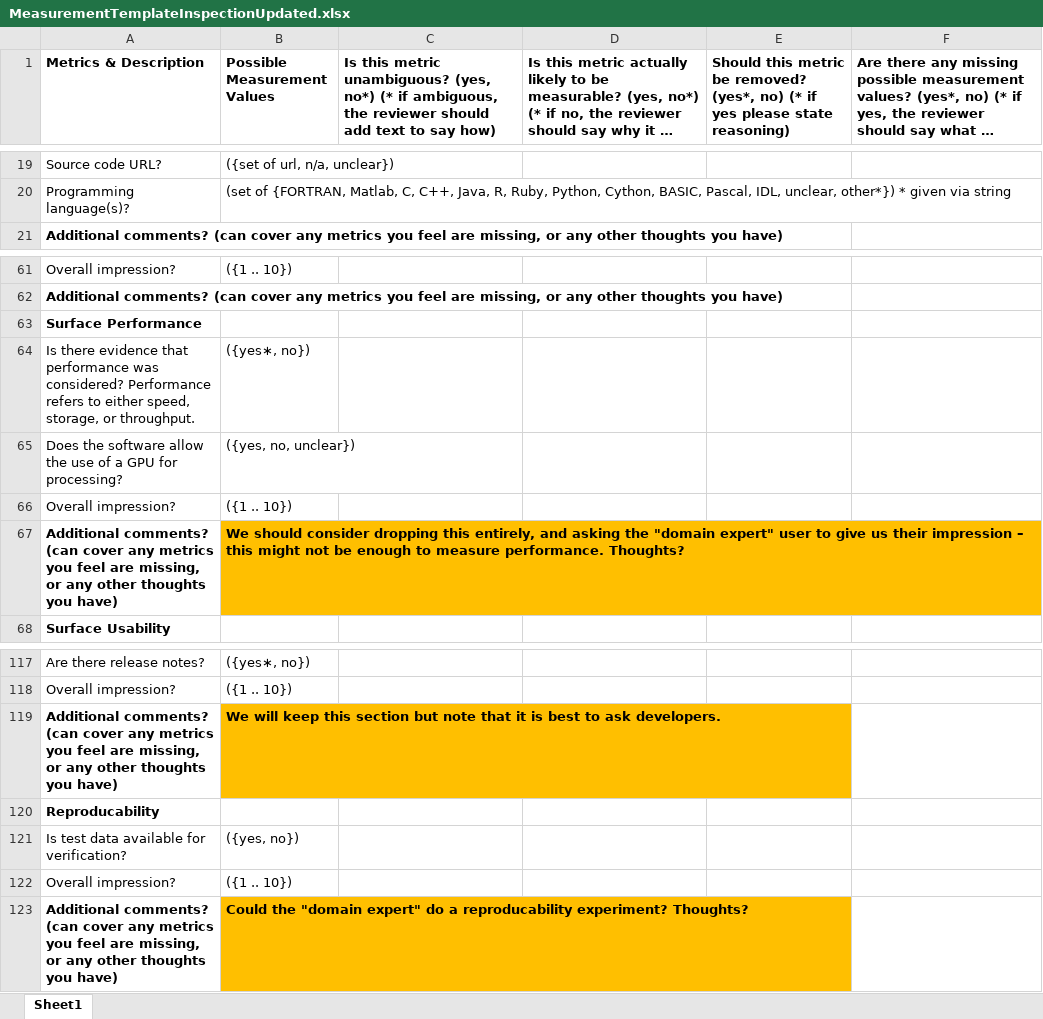
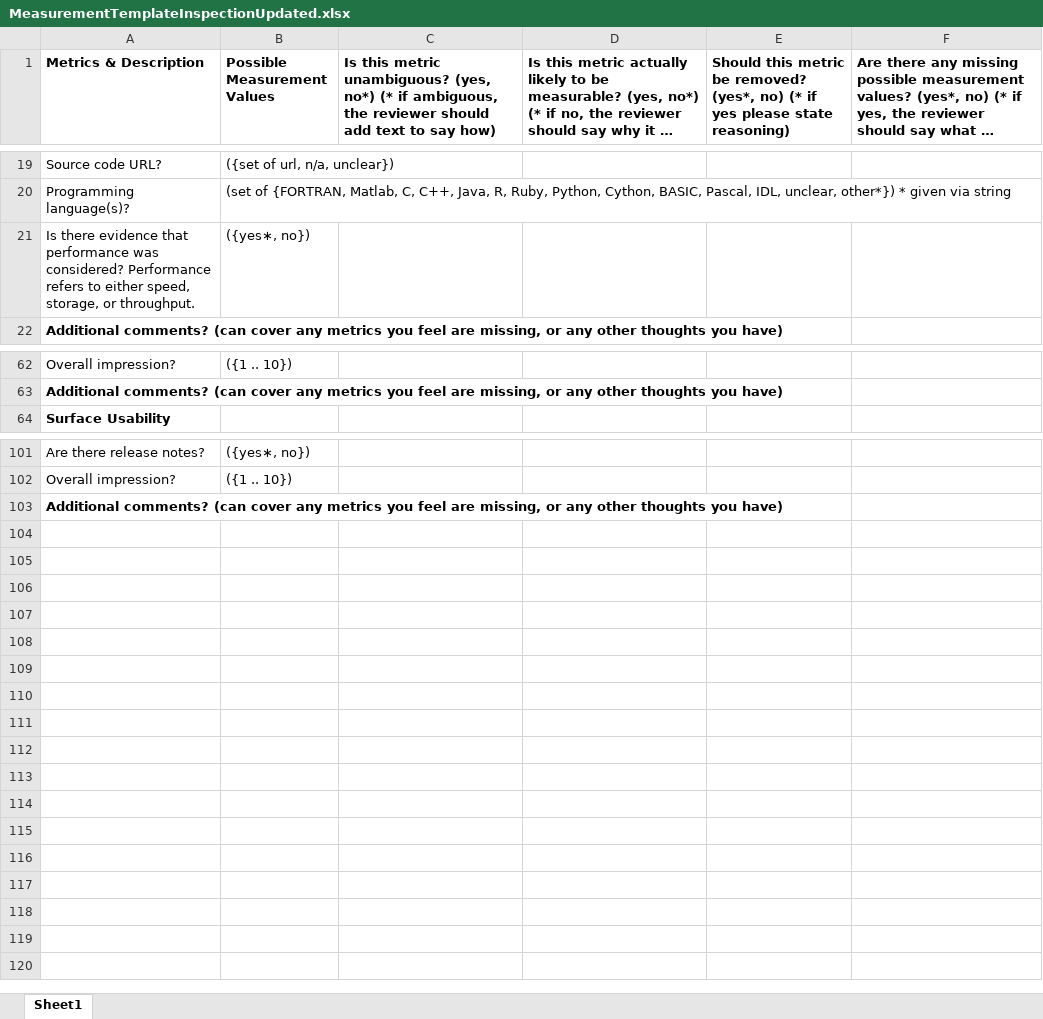
Before and after one commit to smiths/AIMSS, an Excel workbook: StateOfPractice/Peter-Notes/MeasurementTemplateInspectionUpdated.xlsx, sheet Sheet1, drawn as a sheet; only a part is shown, gaps mark what is left out; long unchanged cells end in …; values as stored, in another font and other column widths than the file's, no borders; removed rows and columns are numbered as before the commit, all else as after; the diff covers the shown part only; the diff names each change by its address in the sheet, - before the commit and + after, or states it on an @@ line.

```diff
--- a/StateOfPractice/Peter-Notes/MeasurementTemplateInspectionUpdated.xlsx (sheet Sheet1)
+++ b/StateOfPractice/Peter-Notes/MeasurementTemplateInspectionUpdated.xlsx (sheet Sheet1)
@@ row 64 moved to row 21: Is there evidence that performance was c… @@
-row 63: Surface Performance
-row 65: Does the software allow the use of a GPU for processing? | ({yes, no, unclear})
-row 66: Overall impression? | ({1 .. 10})
-row 67: Additional comments? (can cover any metrics you feel are missing, or any other thoughts you have) | We should consider dropping this entirely, and asking the "domain expert" user to give us their impression – this might not be enough to measure performance. Thoughts?
-B103 (Possible Measurement Values): We will keep this section but note that it is best to ask developers.
+B103 (Possible Measurement Values): (empty)
-B103 fill: #FFBF00
+B103 fill: none
-row 120: Reproducability
-row 121: Is test data available for verification? | ({yes, no})
-row 122: Overall impression? | ({1 .. 10})
-row 123: Additional comments? (can cover any metrics you feel are missing, or any other thoughts you have) | Could the "domain expert" do a reproducability experiment? Thoughts?
```
Also changed, not shown: 12 removed rows, 2 edited cells and cell formats elsewhere in this sheet.
